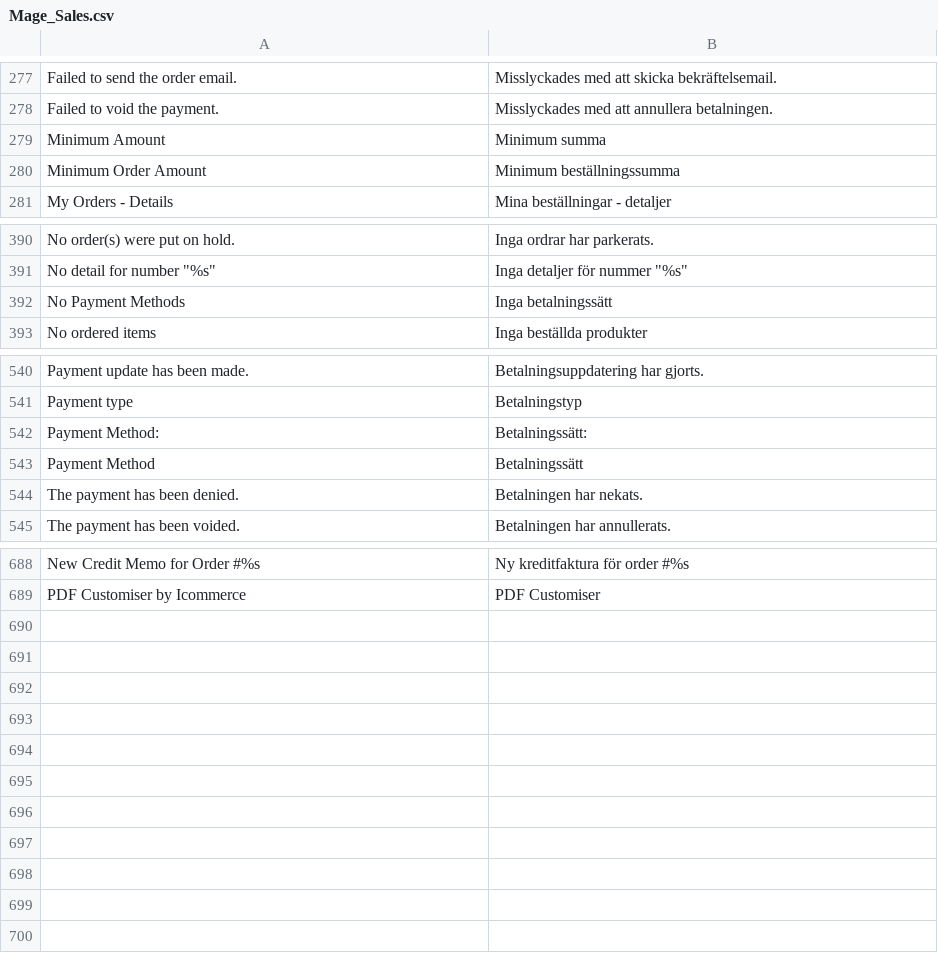
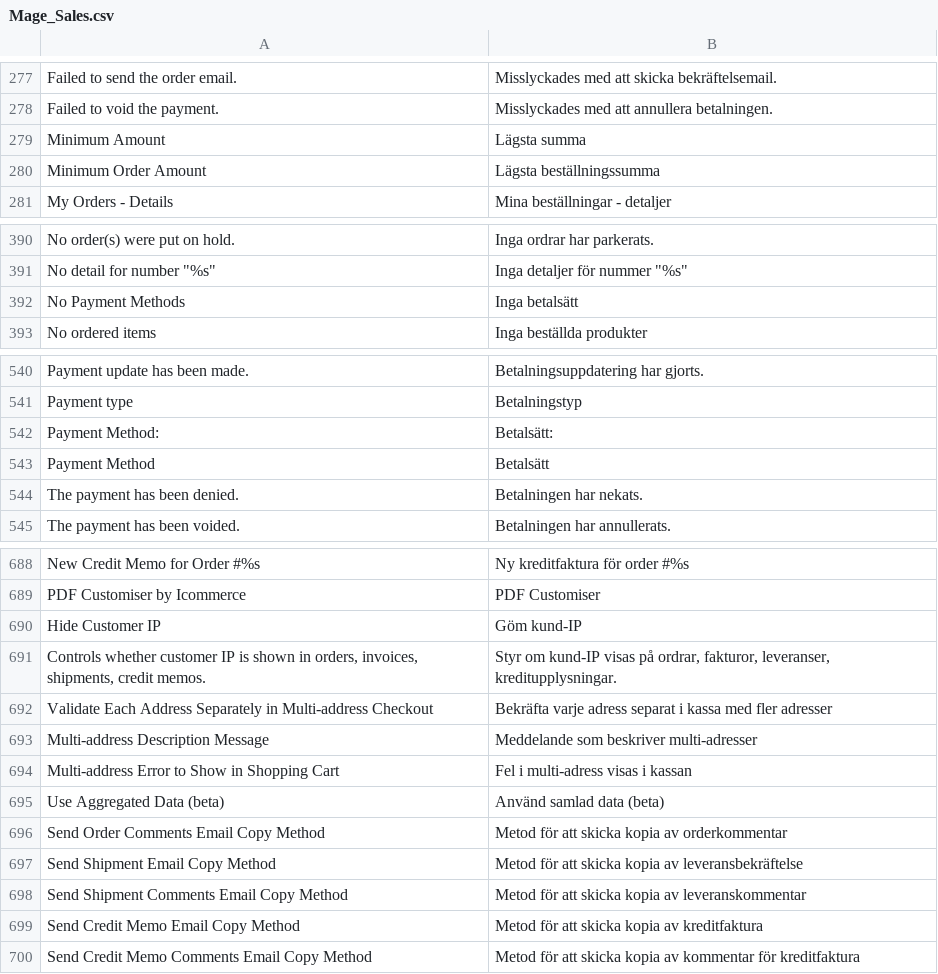
Before and after one commit to OpenMageModuleFostering/locale_mage_community_sv_se, a CSV file: app/locale/sv_SE/Mage_Sales.csv, drawn as a sheet; only a part is shown, gaps mark what is left out; the diff covers the shown part only.

```diff
--- a/app/locale/sv_SE/Mage_Sales.csv
+++ b/app/locale/sv_SE/Mage_Sales.csv
@@ -278,4 +278,4 @@
 "Failed to void the payment.","Misslyckades med att annullera betalningen."
-"Minimum Amount","Minimum summa"
-"Minimum Order Amount","Minimum beställningssumma"
+"Minimum Amount","Lägsta summa"
+"Minimum Order Amount","Lägsta beställningssumma"
 "My Orders - Details","Mina beställningar - detaljer"
@@ -391,3 +391,3 @@
 "No detail for number ""%s""","Inga detaljer för nummer ""%s"""
-"No Payment Methods","Inga betalningssätt"
+"No Payment Methods","Inga betalsätt"
 "No ordered items","Inga beställda produkter"
@@ -541,4 +541,4 @@
 "Payment type","Betalningstyp"
-"Payment Method:","Betalningssätt:"
-"Payment Method","Betalningssätt"
+"Payment Method:","Betalsätt:"
+"Payment Method","Betalsätt"
 "The payment has been denied.","Betalningen har nekats."
@@ -689 +689,12 @@
 "PDF Customiser by Icommerce", "PDF Customiser"
+"Hide Customer IP","Göm kund-IP"
+"Controls whether customer IP is shown in orders, invoices, shipments, credit memos.","Styr om kund-IP visas på ordrar, fakturor, leveranser, kreditupplysningar."
+"Validate Each Address Separately in Multi-address Checkout","Bekräfta varje adress separat i kassa med fler adresser"
+"Multi-address Description Message","Meddelande som beskriver multi-adresser"
+"Multi-address Error to Show in Shopping Cart","Fel i multi-adress visas i kassan"
+"Use Aggregated Data (beta)","Använd samlad data (beta)"
+"Send Order Comments Email Copy Method","Metod för att skicka kopia av orderkommentar"
+"Send Shipment Email Copy Method","Metod för att skicka kopia av leveransbekräftelse"
+"Send Shipment Comments Email Copy Method","Metod för att skicka kopia av leveranskommentar"
+"Send Credit Memo Email Copy Method","Metod för att skicka kopia av kreditfaktura"
+"Send Credit Memo Comments Email Copy Method","Metod för att skicka kopia av kommentar för kreditfaktura"
```
Also changed, not shown: 2 edited cells elsewhere in this file, app/locale/sv_SE/Mage_Adminhtml.csv, app/locale/sv_SE/Mage_Catalog.csv, 25 other files.
